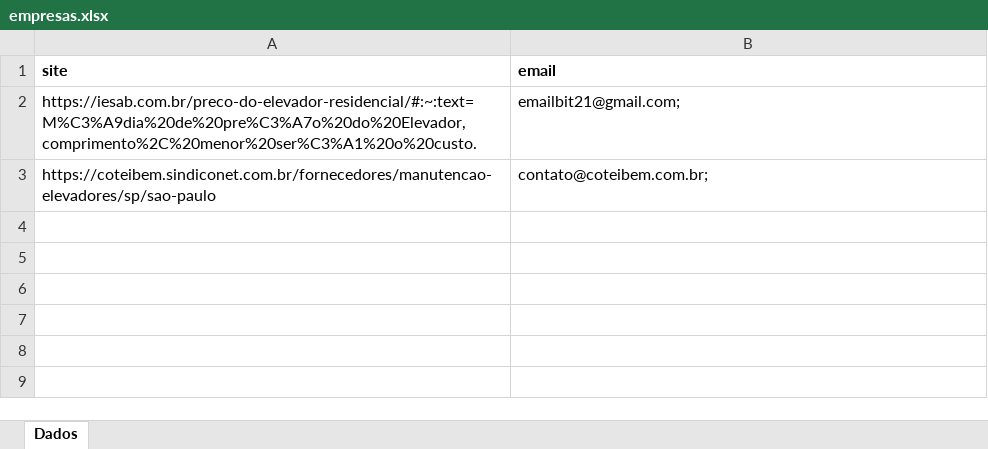
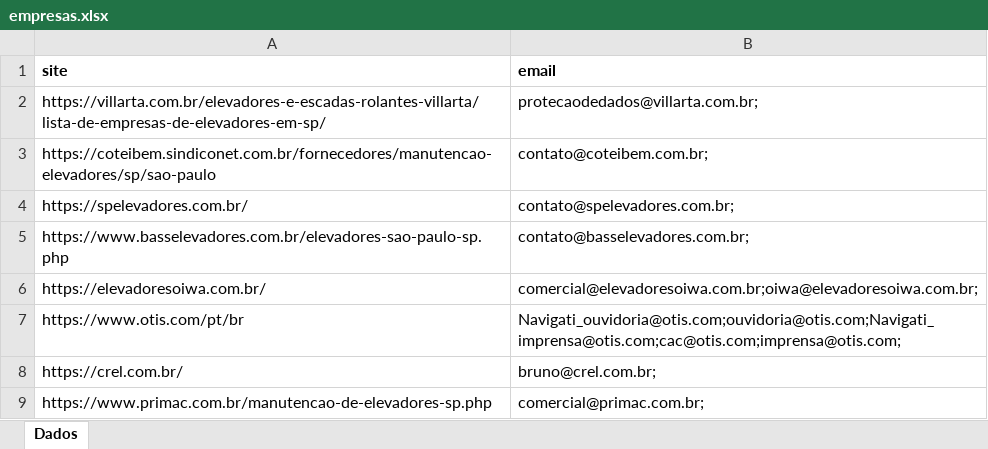
Before and after one commit to rafael-rodrigues-dsv/component-search-app, an Excel workbook: output/empresas.xlsx, sheet Dados, drawn as a sheet; values as stored, in another font and other column widths than the file's, no borders; removed rows and columns are numbered as before the commit, all else as after; the diff names each change by its address in the sheet, - before the commit and + after, or states it on an @@ line.

```diff
--- a/output/empresas.xlsx (sheet Dados)
+++ b/output/empresas.xlsx (sheet Dados)
-row 2: https://iesab.com.br/preco-do-elevador-residencial/#:~:text=M%C3%A9dia%20de%20pre%C3%A7o%20do%20Elevador,comprimento%2C%20menor%20ser%C3%A1%20o%20custo. | emailbit21@gmail.com;
+row 2: https://villarta.com.br/elevadores-e-escadas-rolantes-villarta/lista-de-empresas-de-elevadores-em-sp/ | protecaodedados@villarta.com.br;
+row 4: https://spelevadores.com.br/ | contato@spelevadores.com.br;
+row 5: https://www.basselevadores.com.br/elevadores-sao-paulo-sp.php | contato@basselevadores.com.br;
+row 6: https://elevadoresoiwa.com.br/ | comercial@elevadoresoiwa.com.br;oiwa@elevadoresoiwa.com.br;
+row 7: https://www.otis.com/pt/br | Navigati_ouvidoria@otis.com;ouvidoria@otis.com;Navigati_imprensa@otis.com;cac@otis.com;imprensa@otis.com;
+row 8: https://crel.com.br/ | bruno@crel.com.br;
+row 9: https://www.primac.com.br/manutencao-de-elevadores-sp.php | comercial@primac.com.br;
```
Also changed, not shown: 5 other files.
